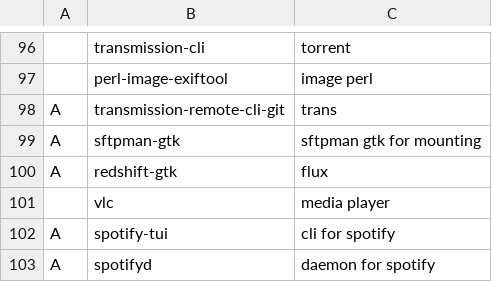
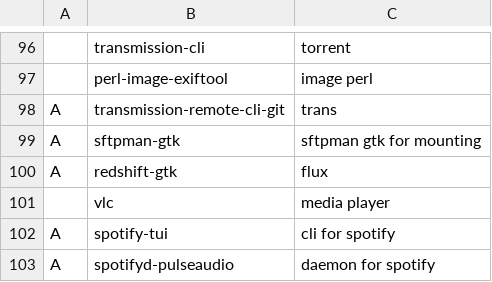
Before and after one commit to bsodloverlinuxsetup/misc, a CSV file: progs.csv, drawn as a sheet; only a part is shown, gaps mark what is left out.

Commit message:
sdfg

```diff
--- a/progs.csv
+++ b/progs.csv
@@ -102,2 +102,2 @@ A,redshift-gtk,"flux"
 A,spotify-tui,"cli for spotify"
-A,spotifyd,"daemon for spotify"
+A,spotifyd-pulseaudio,"daemon for spotify"
```
